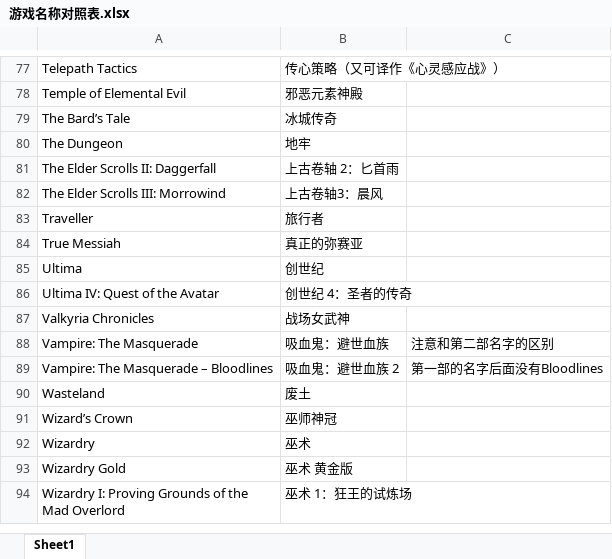
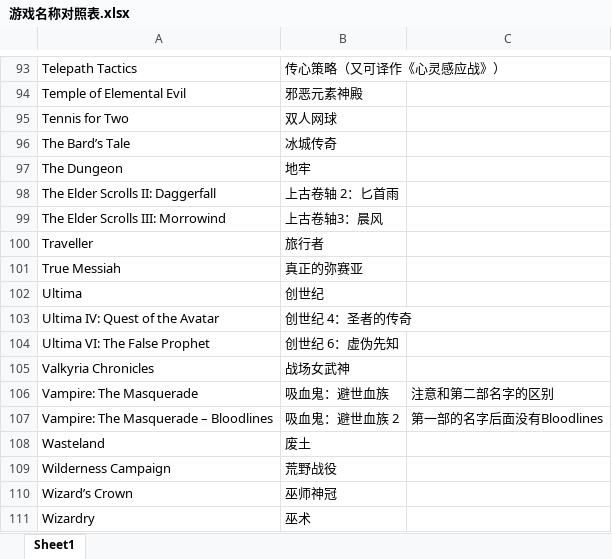
Before and after one commit to nakamura343/CRPG-Book-Chinese, an Excel workbook: 游戏名称对照表.xlsx, sheet Sheet1, drawn as a sheet; only a part is shown, gaps mark what is left out; the shorter side is filled out with more unchanged rows; values as stored, in another font and other column widths than the file's, no borders; the diff covers the shown part only; the diff names each change by its address in the sheet, - before the commit and + after, or states it on an @@ line.

```diff
--- a/游戏名称对照表.xlsx (sheet Sheet1)
+++ b/游戏名称对照表.xlsx (sheet Sheet1)
+row 95: Tennis for Two | 双人网球
+row 104: Ultima VI: The False Prophet | 创世纪 6：虚伪先知
+row 109: Wilderness Campaign | 荒野战役
```
Also changed, not shown: 16 added rows, 2 moved rows and 1 edited cell elsewhere in this sheet, 49 other files.
